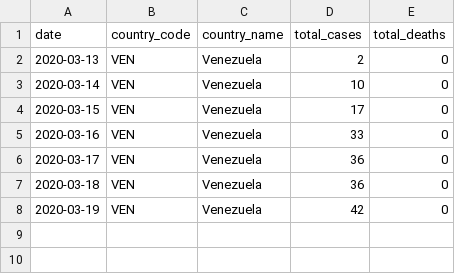
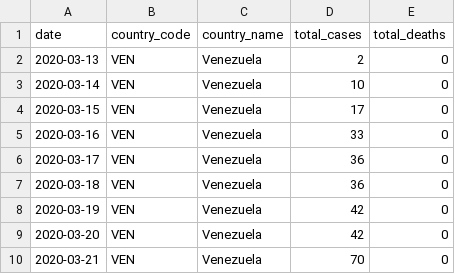
Before and after one commit to covid19-data/covid19-data, a CSV file: data_sources/wikipedia/cases/country-level/VEN_ts.csv, drawn as a sheet; the diff names each change by its address in the sheet, - before the commit and + after, or states it on an @@ line.

Commit message:
data update

```diff
--- a/data_sources/wikipedia/cases/country-level/VEN_ts.csv
+++ b/data_sources/wikipedia/cases/country-level/VEN_ts.csv
+row 9: 2020-03-20 | VEN | Venezuela | 42 | 0
+row 10: 2020-03-21 | VEN | Venezuela | 70 | 0
```
Also changed, not shown: data_sources/wikipedia/cases/country-level/CAN_ts.csv, data_sources/wikipedia/cases/country-level/CHE_ts.csv, 13 other files.
